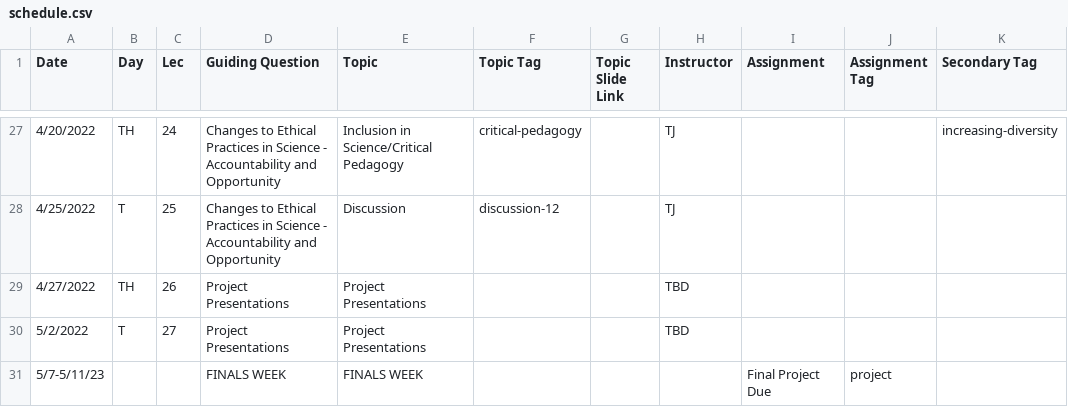
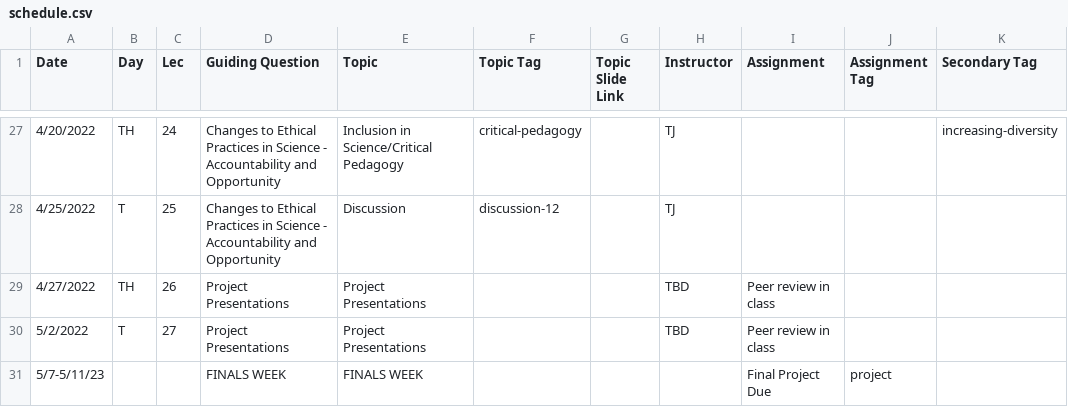
Before and after one commit to bu-bioinfo/bf510, a CSV file: _data/schedule.csv, drawn as a sheet; only a part is shown, gaps mark what is left out; the diff covers the shown part only.

```diff
--- a/_data/schedule.csv
+++ b/_data/schedule.csv
@@ -28,4 +28,4 @@ Date,Day,Lec,Guiding Question,Topic,Topic Tag,Topic Slide Link,Instructor,Assign
 4/25/2022,T,25,Changes to Ethical Practices in Science - Accountability and Opportunity,Discussion,discussion-12,,TJ,,,
-4/27/2022,TH,26,Project Presentations,Project Presentations,,,TBD,,,
-5/2/2022,T,27,Project Presentations,Project Presentations,,,TBD,,,
+4/27/2022,TH,26,Project Presentations,Project Presentations,,,TBD,Peer review in class,,
+5/2/2022,T,27,Project Presentations,Project Presentations,,,TBD,Peer review in class,,
 5/7-5/11/23,,,FINALS WEEK,FINALS WEEK,,,,Final Project Due,project,
```
Also changed, not shown: 28 edited cells elsewhere in this file.
